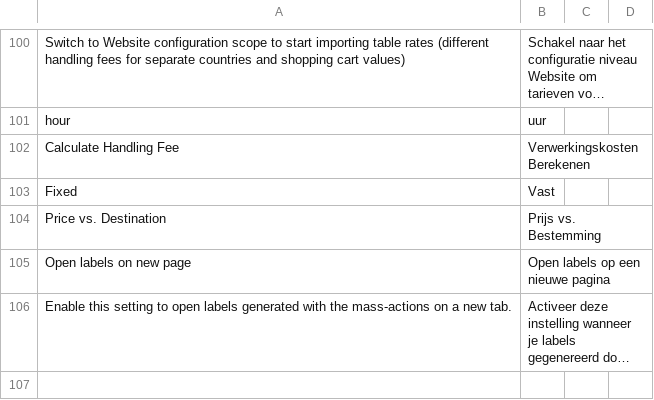
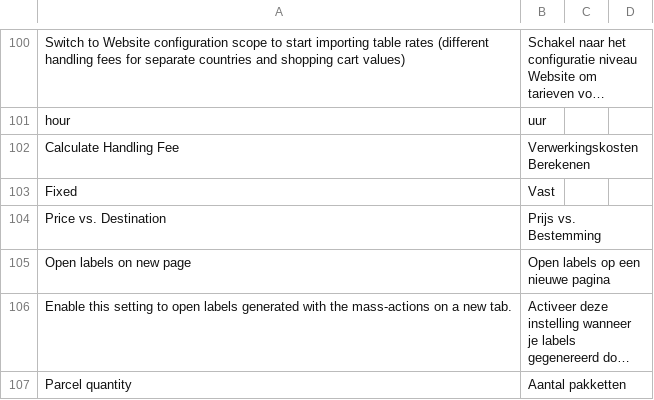
Before and after one commit to tig-nl/gls-magento2, a CSV file: i18n/nl_NL.csv, drawn as a sheet; only a part is shown, gaps mark what is left out; long unchanged cells end in …; the diff names each change by its address in the sheet, - before the commit and + after, or states it on an @@ line.

Commit message:
GM-134 - Added parcel quantity string in shipping information column, divide weight if it falls between min and max weight.

```diff
--- a/i18n/nl_NL.csv
+++ b/i18n/nl_NL.csv
+row 107: Parcel quantity | Aantal pakketten
```
Also changed, not shown: i18n/en_US.csv, 4 other files.
